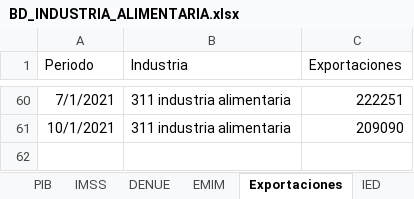
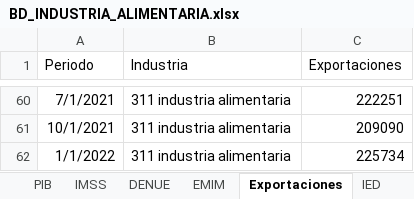
Before and after one commit to DIEEF/SEJ, an Excel workbook: sej_datos/BD_INDUSTRIA_ALIMENTARIA.xlsx, sheet Exportaciones, drawn as a sheet; only a part is shown, gaps mark what is left out; values as stored, in another font and other column widths than the file's, no borders; the diff names each change by its address in the sheet, - before the commit and + after, or states it on an @@ line.

```diff
--- a/sej_datos/BD_INDUSTRIA_ALIMENTARIA.xlsx (sheet Exportaciones)
+++ b/sej_datos/BD_INDUSTRIA_ALIMENTARIA.xlsx (sheet Exportaciones)
+row 62: 1/1/2022 | 311 industria alimentaria | 225734
```
Also changed, not shown: sheet DENUE, sheet Índice, sej_datos/BD_INDUSTRIA_BEBIDASYTABACO.xlsx, sej_datos/BD_INDUSTRIA_ELECTRONICA.xlsx, 20 other files.
